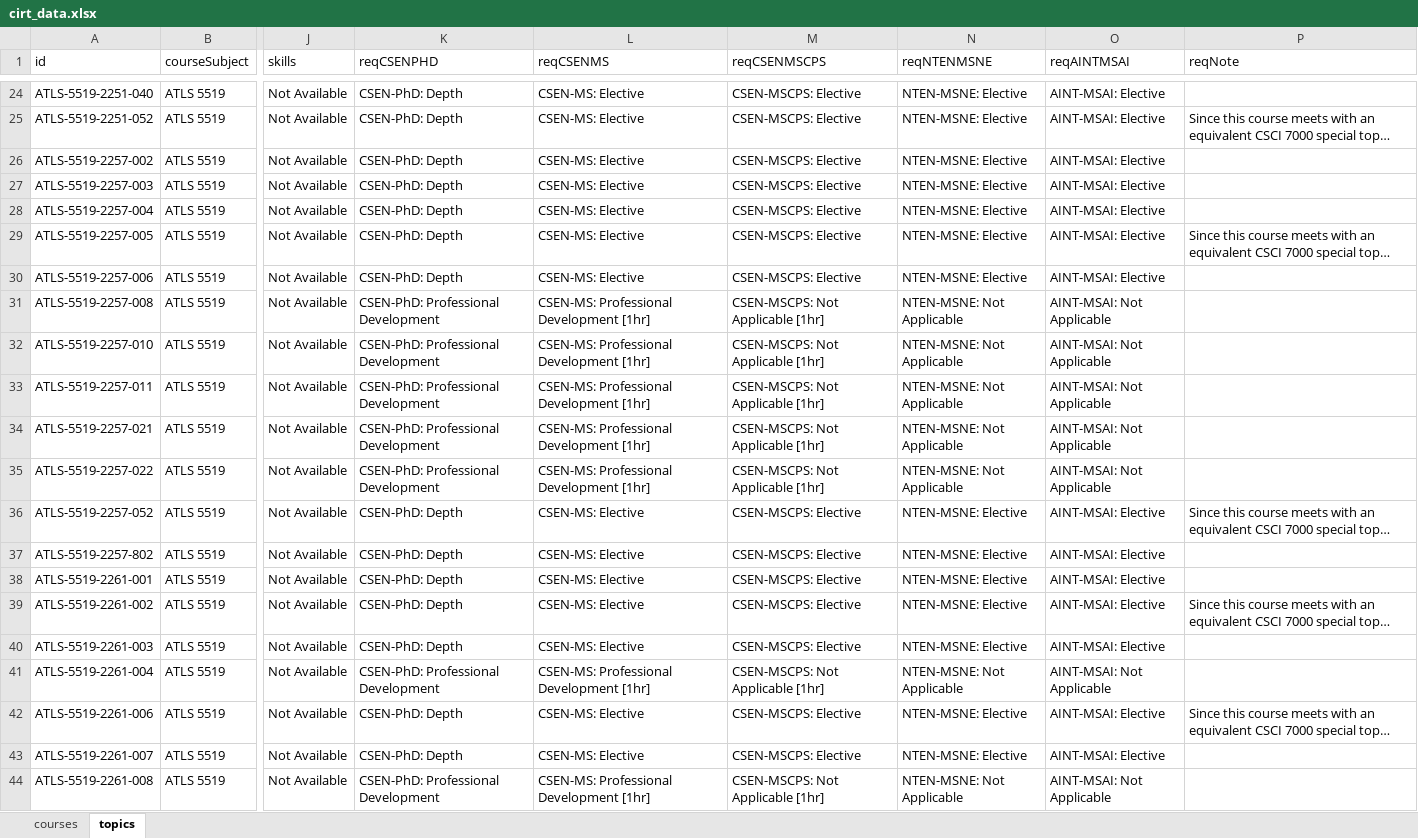
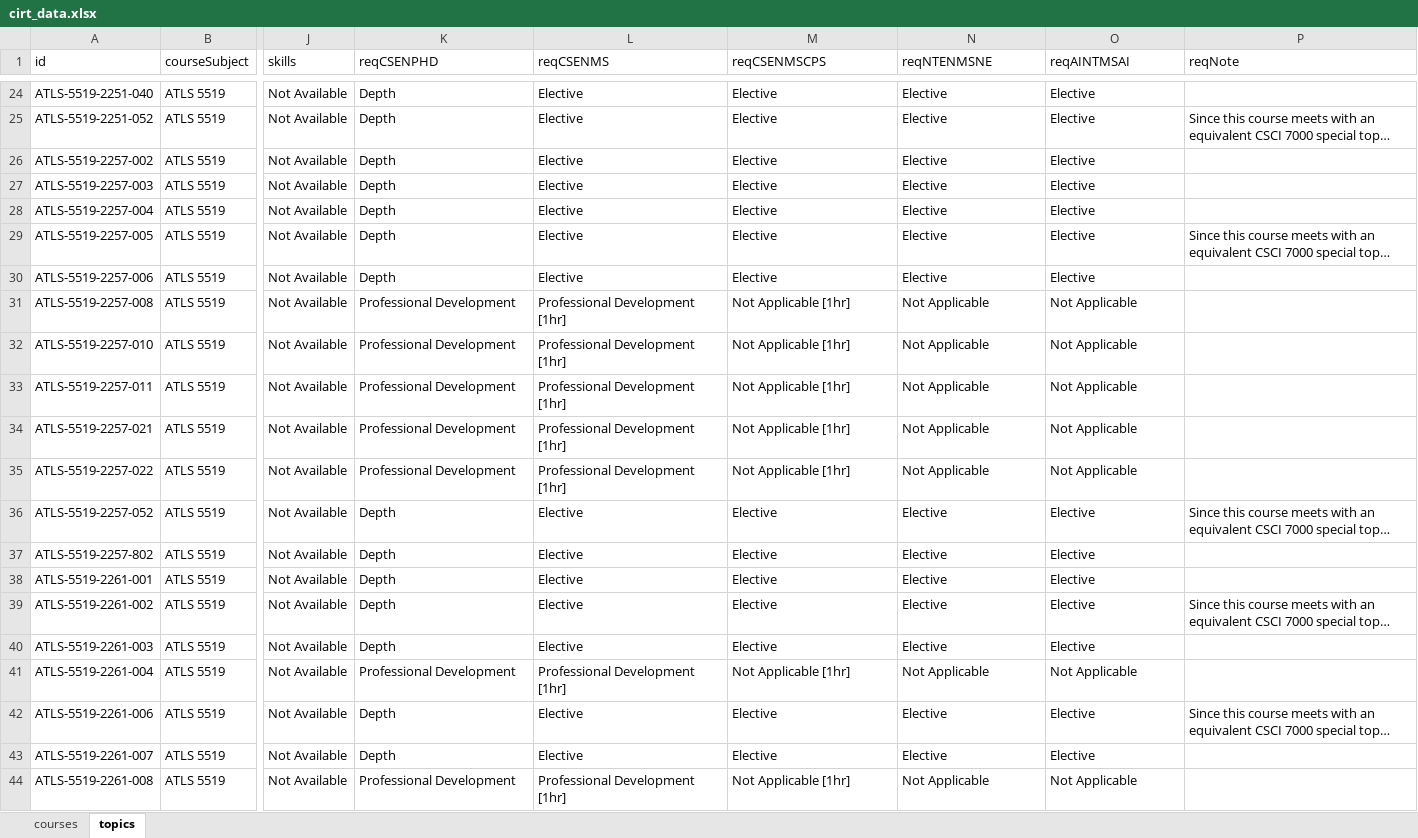
Before and after one commit to DanielAdams-3/Advisor_Course-Info-Tool, an Excel workbook: cirt_data.xlsx, sheet topics, drawn as a sheet; only a part is shown, gaps mark what is left out; long unchanged cells end in …; values as stored, in another font and other column widths than the file's, no borders; the diff covers the shown part only; the diff names each change by its address in the sheet, - before the commit and + after, or states it on an @@ line.

```diff
--- a/cirt_data.xlsx (sheet topics)
+++ b/cirt_data.xlsx (sheet topics)
-K24:K30 (reqCSENPHD): CSEN-PhD: Depth
+K24:K30 (reqCSENPHD): Depth
-L24:L30 (reqCSENMS): CSEN-MS: Elective
+L24:L30 (reqCSENMS): Elective
-M24:M30 (reqCSENMSCPS): CSEN-MSCPS: Elective
+M24:M30 (reqCSENMSCPS): Elective
-N24:N30 (reqNTENMSNE): NTEN-MSNE: Elective
+N24:N30 (reqNTENMSNE): Elective
-O24:O30 (reqAINTMSAI): AINT-MSAI: Elective
+O24:O30 (reqAINTMSAI): Elective
-K31:K35 (reqCSENPHD): CSEN-PhD: Professional Development
+K31:K35 (reqCSENPHD): Professional Development
-L31:L35 (reqCSENMS): CSEN-MS: Professional Development [1hr]
+L31:L35 (reqCSENMS): Professional Development [1hr]
-M31:M35 (reqCSENMSCPS): CSEN-MSCPS: Not Applicable [1hr]
+M31:M35 (reqCSENMSCPS): Not Applicable [1hr]
-N31:N35 (reqNTENMSNE): NTEN-MSNE: Not Applicable
+N31:N35 (reqNTENMSNE): Not Applicable
-O31:O35 (reqAINTMSAI): AINT-MSAI: Not Applicable
+O31:O35 (reqAINTMSAI): Not Applicable
-K36:K40 (reqCSENPHD): CSEN-PhD: Depth
+K36:K40 (reqCSENPHD): Depth
-L36:L40 (reqCSENMS): CSEN-MS: Elective
+L36:L40 (reqCSENMS): Elective
-M36:M40 (reqCSENMSCPS): CSEN-MSCPS: Elective
+M36:M40 (reqCSENMSCPS): Elective
-N36:N40 (reqNTENMSNE): NTEN-MSNE: Elective
+N36:N40 (reqNTENMSNE): Elective
-O36:O40 (reqAINTMSAI): AINT-MSAI: Elective
+O36:O40 (reqAINTMSAI): Elective
-K41 (reqCSENPHD): CSEN-PhD: Professional Development
+K41 (reqCSENPHD): Professional Development
-L41 (reqCSENMS): CSEN-MS: Professional Development [1hr]
+L41 (reqCSENMS): Professional Development [1hr]
-M41 (reqCSENMSCPS): CSEN-MSCPS: Not Applicable [1hr]
+M41 (reqCSENMSCPS): Not Applicable [1hr]
-N41 (reqNTENMSNE): NTEN-MSNE: Not Applicable
+N41 (reqNTENMSNE): Not Applicable
-O41 (reqAINTMSAI): AINT-MSAI: Not Applicable
+O41 (reqAINTMSAI): Not Applicable
-K42:K43 (reqCSENPHD): CSEN-PhD: Depth
+K42:K43 (reqCSENPHD): Depth
-L42:L43 (reqCSENMS): CSEN-MS: Elective
+L42:L43 (reqCSENMS): Elective
-M42:M43 (reqCSENMSCPS): CSEN-MSCPS: Elective
+M42:M43 (reqCSENMSCPS): Elective
-N42:N43 (reqNTENMSNE): NTEN-MSNE: Elective
+N42:N43 (reqNTENMSNE): Elective
-O42:O43 (reqAINTMSAI): AINT-MSAI: Elective
+O42:O43 (reqAINTMSAI): Elective
-K44 (reqCSENPHD): CSEN-PhD: Professional Development
+K44 (reqCSENPHD): Professional Development
-L44 (reqCSENMS): CSEN-MS: Professional Development [1hr]
+L44 (reqCSENMS): Professional Development [1hr]
-M44 (reqCSENMSCPS): CSEN-MSCPS: Not Applicable [1hr]
+M44 (reqCSENMSCPS): Not Applicable [1hr]
-N44 (reqNTENMSNE): NTEN-MSNE: Not Applicable
+N44 (reqNTENMSNE): Not Applicable
-O44 (reqAINTMSAI): AINT-MSAI: Not Applicable
+O44 (reqAINTMSAI): Not Applicable
```
Also changed, not shown: 559 edited cells elsewhere in this sheet, sheet courses, 1 other file.
